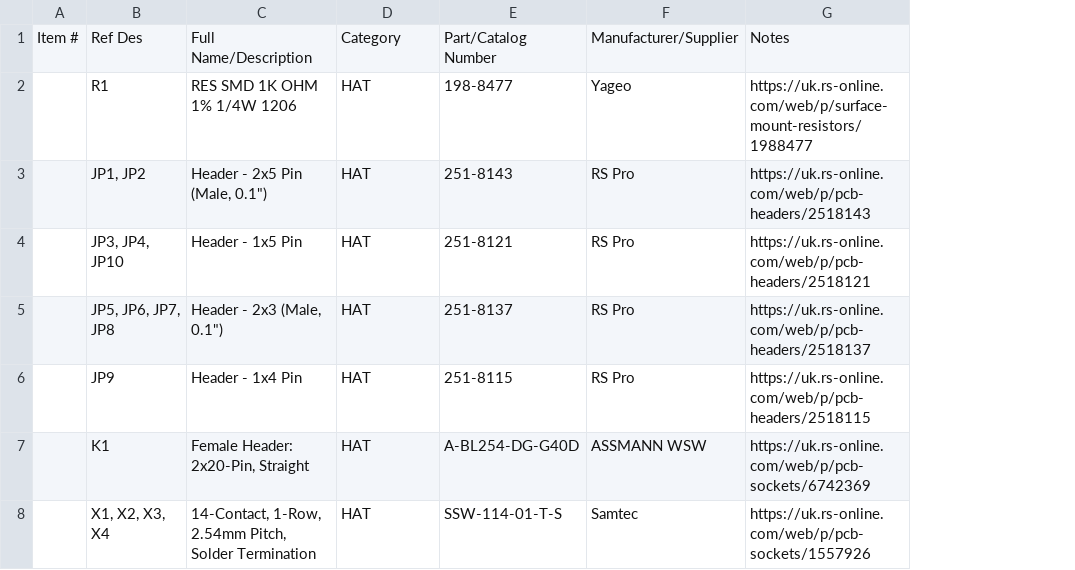
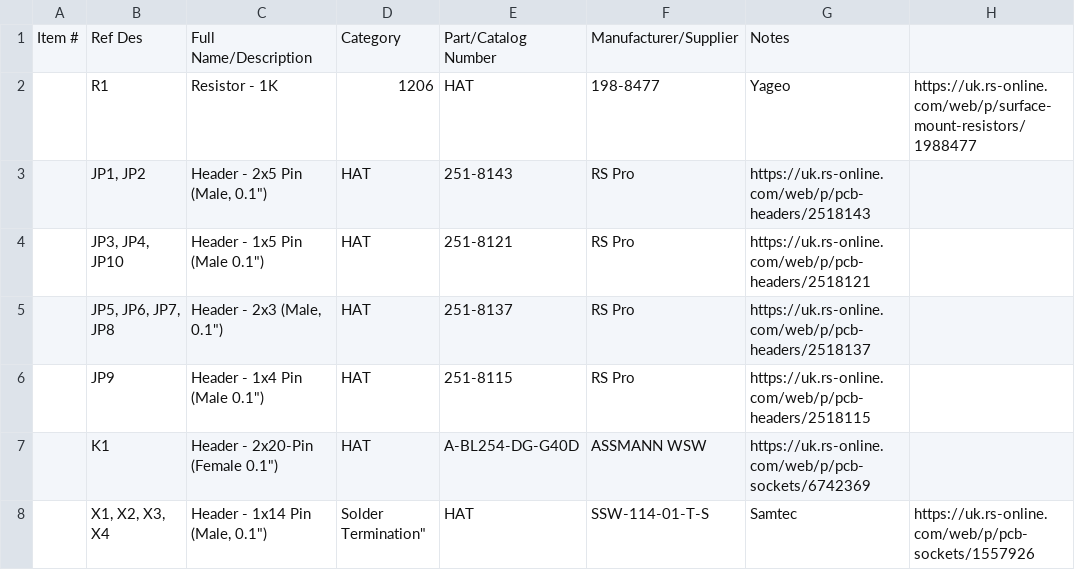
Before and after one commit to wenzel-lab/modular-microfluidics-workstation-controller, a CSV file: RPi-HAT-extension-board/Bill-of-Materials.csv, drawn as a sheet; the diff names each change by its address in the sheet, - before the commit and + after, or states it on an @@ line.

Commit message:
Update Bill-of-Materials.csv

```diff
--- a/RPi-HAT-extension-board/Bill-of-Materials.csv
+++ b/RPi-HAT-extension-board/Bill-of-Materials.csv
+column H, rows 2-8: https://uk.rs-online.com/web/p/surface-mount-resistors/1988477 |  |  |  |  |  | https://uk.rs-online.com/web/p/pcb-sockets/1557926
-C2: RES SMD 1K OHM 1% 1/4W 1206
+C2: Resistor - 1K
-D2: HAT
+D2: 1206
-E2: 198-8477
+E2: HAT
-F2: Yageo
+F2: 198-8477
-G2: https://uk.rs-online.com/web/p/surface-mount-resistors/1988477
+G2: Yageo
-C4: Header - 1x5 Pin
+C4: Header - 1x5 Pin (Male 0.1")
-C6: Header - 1x4 Pin
+C6: Header - 1x4 Pin (Male 0.1")
-C7: Female Header: 2x20-Pin, Straight
+C7: Header - 2x20-Pin (Female 0.1")
-C8: 14-Contact, 1-Row, 2.54mm Pitch, Solder Termination
+C8: Header - 1x14 Pin (Male, 0.1")
-D8: HAT
+D8: Solder Termination"
-E8: SSW-114-01-T-S
+E8: HAT
-F8: Samtec
+F8: SSW-114-01-T-S
-G8: https://uk.rs-online.com/web/p/pcb-sockets/1557926
+G8: Samtec
```
